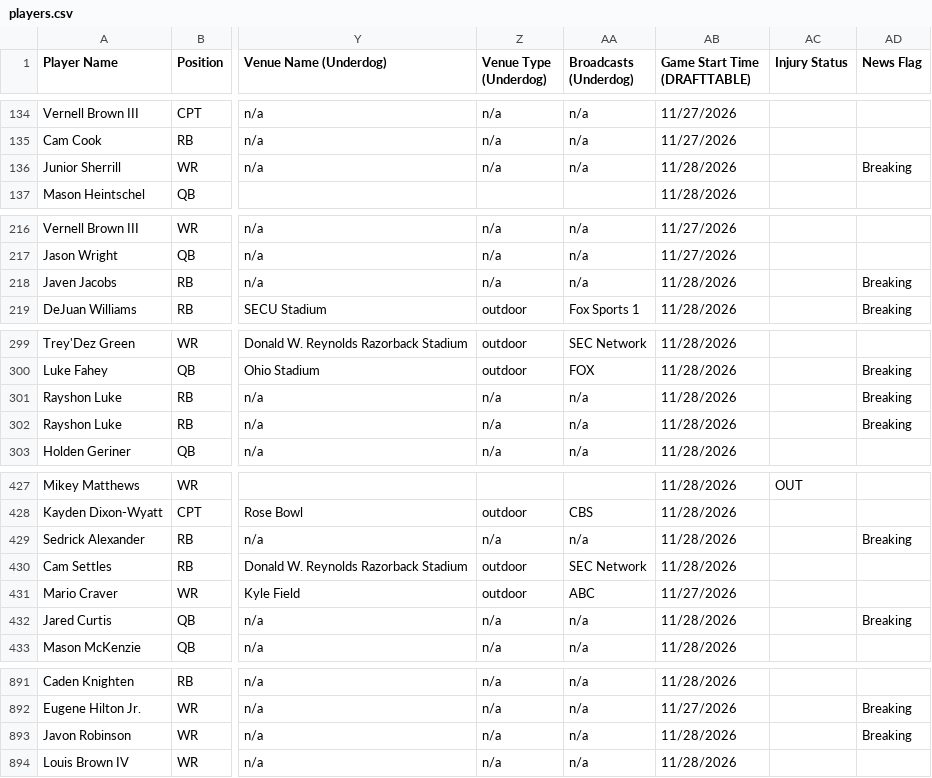
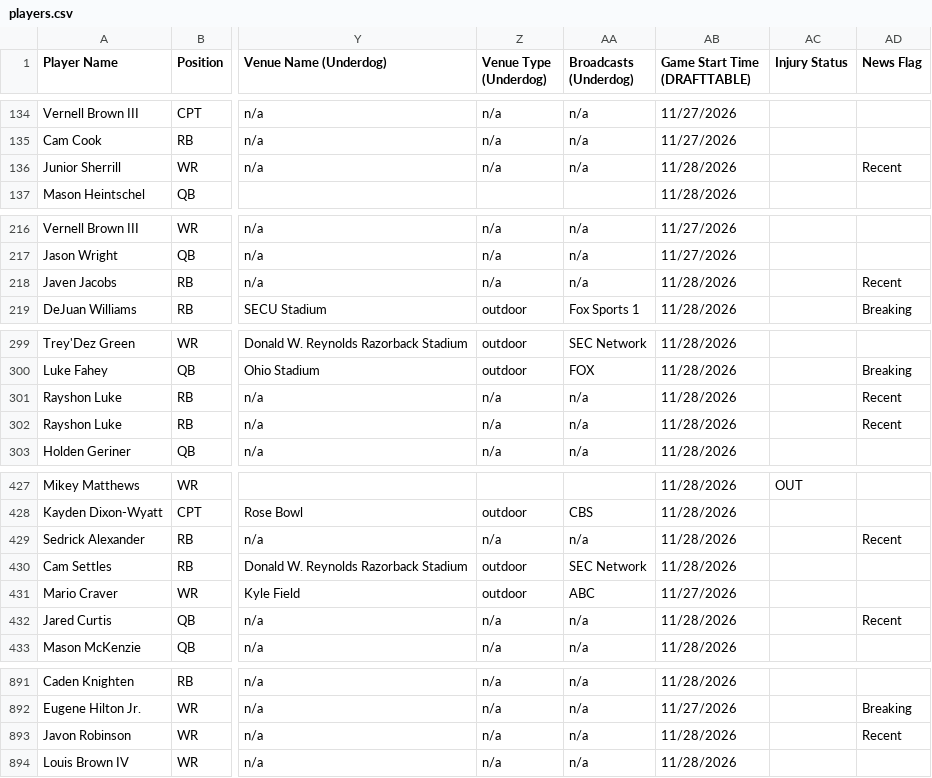
Before and after one commit to 925Sports/cfb-dfs-data, a CSV file: players.csv, drawn as a sheet; only a part is shown, gaps mark what is left out; the diff names each change by its address in the sheet, - before the commit and + after, or states it on an @@ line.

```diff
--- a/players.csv
+++ b/players.csv
-AD136 (News Flag): Breaking
+AD136 (News Flag): Recent
-AD218 (News Flag): Breaking
+AD218 (News Flag): Recent
-AD301:AD302 (News Flag): Breaking
+AD301:AD302 (News Flag): Recent
-AD429 (News Flag): Breaking
+AD429 (News Flag): Recent
-AD432 (News Flag): Breaking
+AD432 (News Flag): Recent
-AD893 (News Flag): Breaking
+AD893 (News Flag): Recent
```
Also changed, not shown: final.csv, 1 other file.
